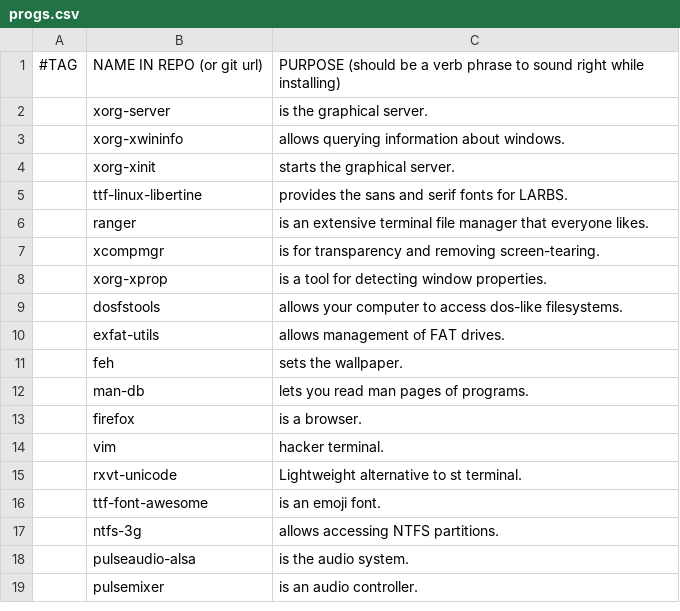
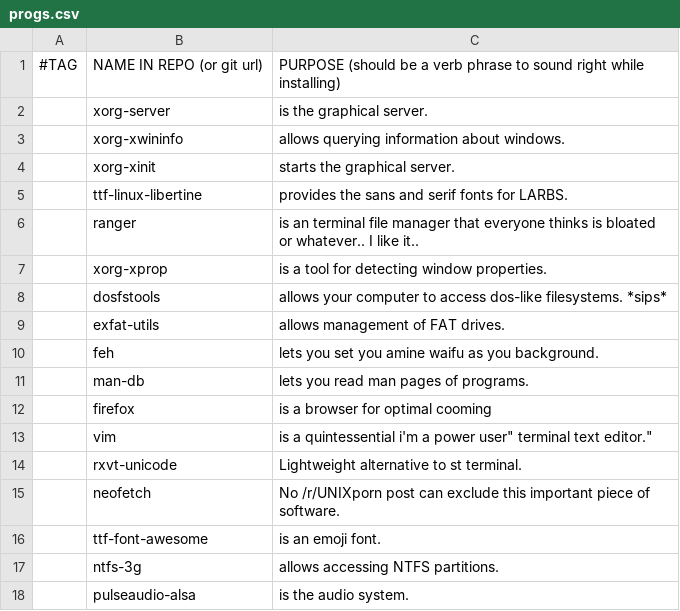
Before and after one commit to lLexian/LARBS, a CSV file: progs.csv, drawn as a sheet; only a part is shown; the shorter side is filled out with more unchanged rows.

Commit message:
changed some prog descriptions

```diff
--- a/progs.csv
+++ b/progs.csv
@@ -5,12 +5,12 @@
 ,ttf-linux-libertine,"provides the sans and serif fonts for LARBS."
-,ranger,"is an extensive terminal file manager that everyone likes."
-,xcompmgr,"is for transparency and removing screen-tearing."
+,ranger,"is an terminal file manager that everyone thinks is bloated or whatever.. I like it.."
 ,xorg-xprop,"is a tool for detecting window properties."
-,dosfstools,"allows your computer to access dos-like filesystems."
+,dosfstools,"allows your computer to access dos-like filesystems. *sips*"
 ,exfat-utils,"allows management of FAT drives."
-,feh,"sets the wallpaper."
+,feh,"lets you set you amine waifu as you background."
 ,man-db,"lets you read man pages of programs."
-,firefox,"is a browser."
-,vim,"hacker terminal."
+,firefox,"is a browser for optimal cooming"
+,vim,"is a quintessential "i'm a power user" terminal text editor."
 ,rxvt-unicode,"Lightweight alternative to st terminal."
+,neofetch,"No /r/UNIXporn post can exclude this important piece of software."
 ,ttf-font-awesome,"is an emoji font."
```
